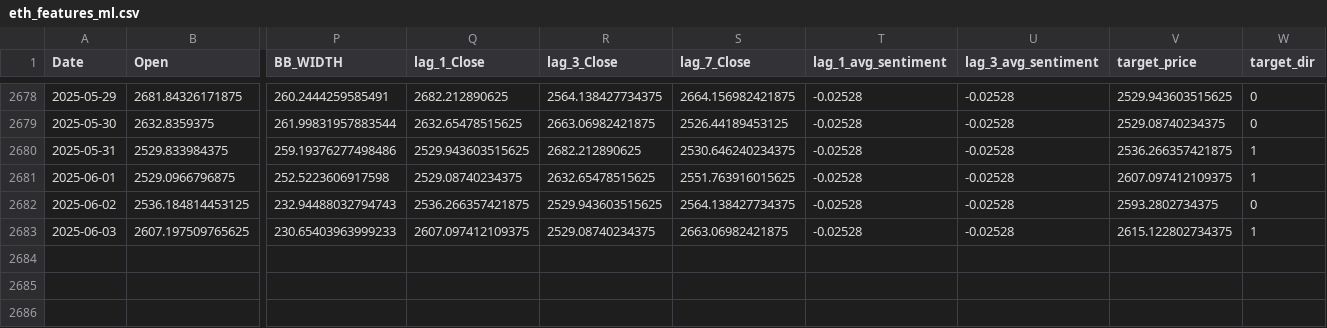
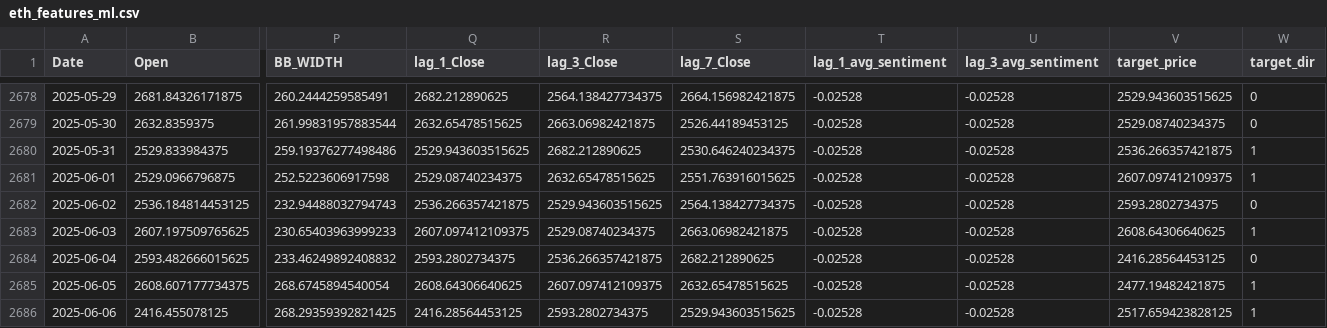
Before and after one commit to Taylanozveren/Ai_Project_Chatbot_Fintech, a CSV file: data/processed/eth_features_ml.csv, drawn as a sheet; only a part is shown, gaps mark what is left out; rows hold the shown columns only; the diff names each change by its address in the sheet, - before the commit and + after, or states it on an @@ line.

```diff
--- a/data/processed/eth_features_ml.csv
+++ b/data/processed/eth_features_ml.csv
-V2683 (target_price): 2615.122802734375
+V2683 (target_price): 2608.64306640625
+row 2684: 2025-06-04 | 2593.482666015625 | 233.46249892408832 | 2593.2802734375 | 2536.266357421875 | 2682.212890625 | -0.02528 | -0.02528 | 2416.28564453125 | 0
+row 2685: 2025-06-05 | 2608.607177734375 | 268.6745894540054 | 2608.64306640625 | 2607.097412109375 | 2632.65478515625 | -0.02528 | -0.02528 | 2477.19482421875 | 1
+row 2686: 2025-06-06 | 2416.455078125 | 268.29359392821425 | 2416.28564453125 | 2593.2802734375 | 2529.943603515625 | -0.02528 | -0.02528 | 2517.659423828125 | 1
```
Also changed, not shown: data/processed/btc_features_ml.csv, 13 other files.
